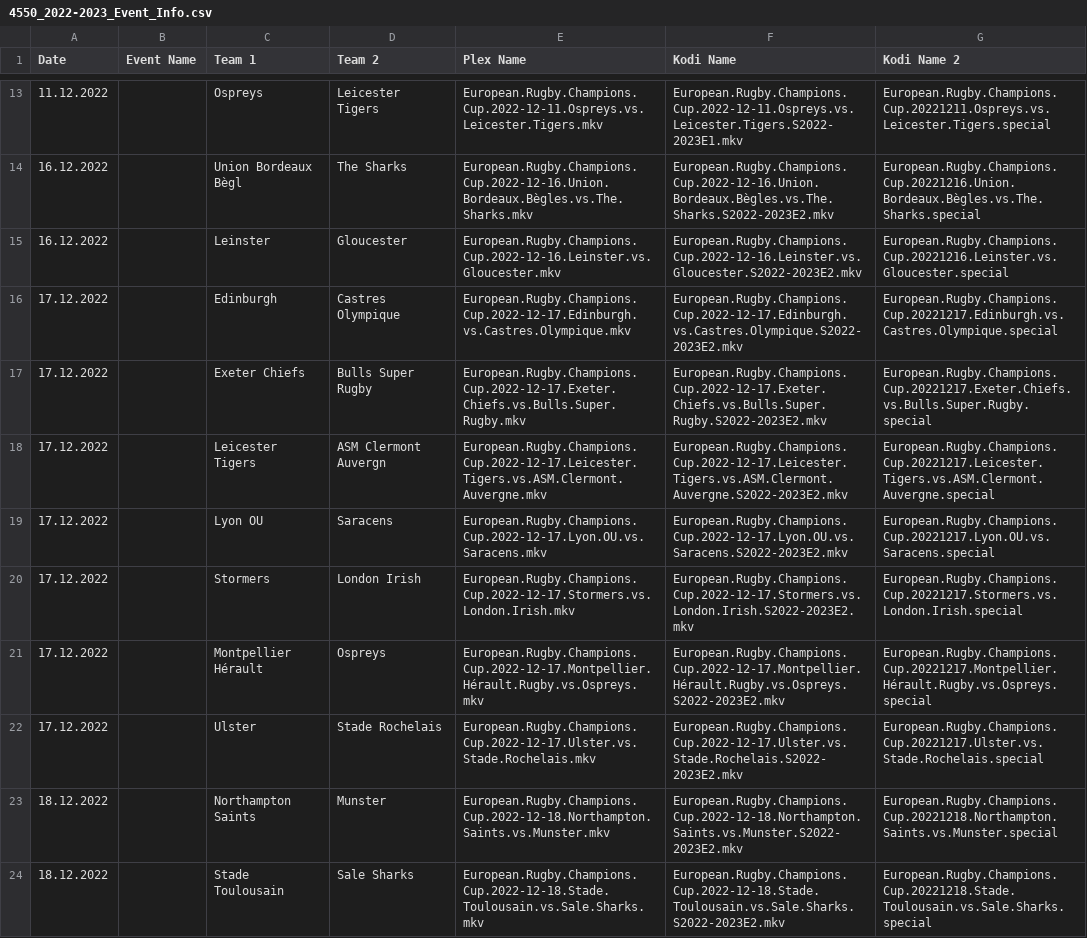
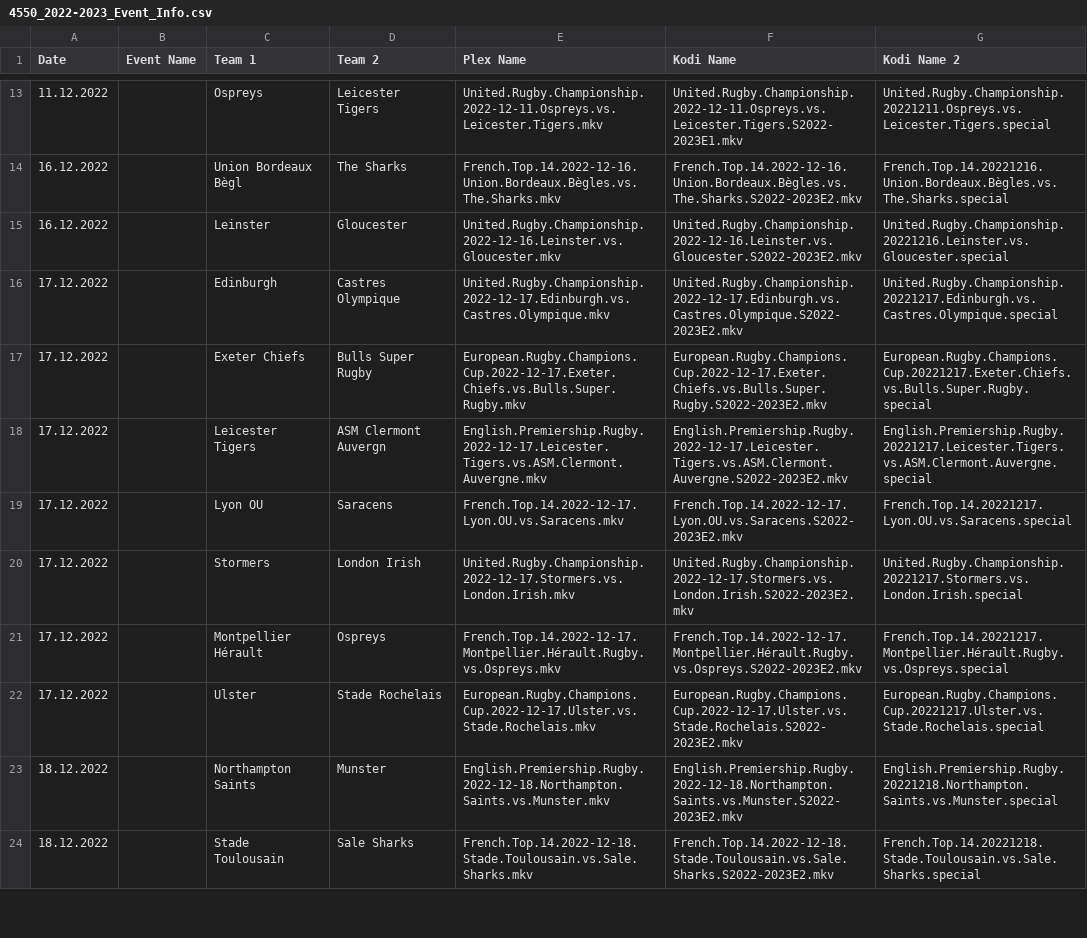
Before and after one commit to AcidAlchamy/Acids-SportTorrent-Renamer, a CSV file: Data/4550_2022-2023_Event_Info.csv, drawn as a sheet; only a part is shown, gaps mark what is left out; the diff covers the shown part only.

```diff
--- a/Data/4550_2022-2023_Event_Info.csv
+++ b/Data/4550_2022-2023_Event_Info.csv
@@ -13,12 +13,12 @@
-11.12.2022,,Ospreys,Leicester Tigers,European.Rugby.Champions.Cup.2022-12-11.Ospreys.vs.Leicester.Tigers.mkv,European.Rugby.Champions.Cup.2022-12-11.Ospreys.vs.Leicester.Tigers.S2022-2023E1.mkv,European.Rugby.Champions.Cup.20221211.Ospreys.vs.Leicester.Tigers.special
-16.12.2022,,Union Bordeaux Bègl,The Sharks,European.Rugby.Champions.Cup.2022-12-16.Union.Bordeaux.Bègles.vs.The.Sharks.mkv,European.Rugby.Champions.Cup.2022-12-16.Union.Bordeaux.Bègles.vs.The.Sharks.S2022-2023E2.mkv,European.Rugby.Champions.Cup.20221216.Union.Bordeaux.Bègles.vs.The.Sharks.special
-16.12.2022,,Leinster,Gloucester,European.Rugby.Champions.Cup.2022-12-16.Leinster.vs.Gloucester.mkv,European.Rugby.Champions.Cup.2022-12-16.Leinster.vs.Gloucester.S2022-2023E2.mkv,European.Rugby.Champions.Cup.20221216.Leinster.vs.Gloucester.special
-17.12.2022,,Edinburgh,Castres Olympique,European.Rugby.Champions.Cup.2022-12-17.Edinburgh.vs.Castres.Olympique.mkv,European.Rugby.Champions.Cup.2022-12-17.Edinburgh.vs.Castres.Olympique.S2022-2023E2.mkv,European.Rugby.Champions.Cup.20221217.Edinburgh.vs.Castres.Olympique.special
+11.12.2022,,Ospreys,Leicester Tigers,United.Rugby.Championship.2022-12-11.Ospreys.vs.Leicester.Tigers.mkv,United.Rugby.Championship.2022-12-11.Ospreys.vs.Leicester.Tigers.S2022-2023E1.mkv,United.Rugby.Championship.20221211.Ospreys.vs.Leicester.Tigers.special
+16.12.2022,,Union Bordeaux Bègl,The Sharks,French.Top.14.2022-12-16.Union.Bordeaux.Bègles.vs.The.Sharks.mkv,French.Top.14.2022-12-16.Union.Bordeaux.Bègles.vs.The.Sharks.S2022-2023E2.mkv,French.Top.14.20221216.Union.Bordeaux.Bègles.vs.The.Sharks.special
+16.12.2022,,Leinster,Gloucester,United.Rugby.Championship.2022-12-16.Leinster.vs.Gloucester.mkv,United.Rugby.Championship.2022-12-16.Leinster.vs.Gloucester.S2022-2023E2.mkv,United.Rugby.Championship.20221216.Leinster.vs.Gloucester.special
+17.12.2022,,Edinburgh,Castres Olympique,United.Rugby.Championship.2022-12-17.Edinburgh.vs.Castres.Olympique.mkv,United.Rugby.Championship.2022-12-17.Edinburgh.vs.Castres.Olympique.S2022-2023E2.mkv,United.Rugby.Championship.20221217.Edinburgh.vs.Castres.Olympique.special
 17.12.2022,,Exeter Chiefs,Bulls Super Rugby,European.Rugby.Champions.Cup.2022-12-17.Exeter.Chiefs.vs.Bulls.Super.Rugby.mkv,European.Rugby.Champions.Cup.2022-12-17.Exeter.Chiefs.vs.Bulls.Super.Rugby.S2022-2023E2.mkv,European.Rugby.Champions.Cup.20221217.Exeter.Chiefs.vs.Bulls.Super.Rugby.special
-17.12.2022,,Leicester Tigers,ASM Clermont Auvergn,European.Rugby.Champions.Cup.2022-12-17.Leicester.Tigers.vs.ASM.Clermont.Auvergne.mkv,European.Rugby.Champions.Cup.2022-12-17.Leicester.Tigers.vs.ASM.Clermont.Auvergne.S2022-2023E2.mkv,European.Rugby.Champions.Cup.20221217.Leicester.Tigers.vs.ASM.Clermont.Auvergne.special
-17.12.2022,,Lyon OU,Saracens,European.Rugby.Champions.Cup.2022-12-17.Lyon.OU.vs.Saracens.mkv,European.Rugby.Champions.Cup.2022-12-17.Lyon.OU.vs.Saracens.S2022-2023E2.mkv,European.Rugby.Champions.Cup.20221217.Lyon.OU.vs.Saracens.special
-17.12.2022,,Stormers,London Irish,European.Rugby.Champions.Cup.2022-12-17.Stormers.vs.London.Irish.mkv,European.Rugby.Champions.Cup.2022-12-17.Stormers.vs.London.Irish.S2022-2023E2.mkv,European.Rugby.Champions.Cup.20221217.Stormers.vs.London.Irish.special
-17.12.2022,,Montpellier Hérault,Ospreys,European.Rugby.Champions.Cup.2022-12-17.Montpellier.Hérault.Rugby.vs.Ospreys.mkv,European.Rugby.Champions.Cup.2022-12-17.Montpellier.Hérault.Rugby.vs.Ospreys.S2022-2023E2.mkv,European.Rugby.Champions.Cup.20221217.Montpellier.Hérault.Rugby.vs.Ospreys.special
+17.12.2022,,Leicester Tigers,ASM Clermont Auvergn,English.Premiership.Rugby.2022-12-17.Leicester.Tigers.vs.ASM.Clermont.Auvergne.mkv,English.Premiership.Rugby.2022-12-17.Leicester.Tigers.vs.ASM.Clermont.Auvergne.S2022-2023E2.mkv,English.Premiership.Rugby.20221217.Leicester.Tigers.vs.ASM.Clermont.Auvergne.special
+17.12.2022,,Lyon OU,Saracens,French.Top.14.2022-12-17.Lyon.OU.vs.Saracens.mkv,French.Top.14.2022-12-17.Lyon.OU.vs.Saracens.S2022-2023E2.mkv,French.Top.14.20221217.Lyon.OU.vs.Saracens.special
+17.12.2022,,Stormers,London Irish,United.Rugby.Championship.2022-12-17.Stormers.vs.London.Irish.mkv,United.Rugby.Championship.2022-12-17.Stormers.vs.London.Irish.S2022-2023E2.mkv,United.Rugby.Championship.20221217.Stormers.vs.London.Irish.special
+17.12.2022,,Montpellier Hérault,Ospreys,French.Top.14.2022-12-17.Montpellier.Hérault.Rugby.vs.Ospreys.mkv,French.Top.14.2022-12-17.Montpellier.Hérault.Rugby.vs.Ospreys.S2022-2023E2.mkv,French.Top.14.20221217.Montpellier.Hérault.Rugby.vs.Ospreys.special
 17.12.2022,,Ulster,Stade Rochelais,European.Rugby.Champions.Cup.2022-12-17.Ulster.vs.Stade.Rochelais.mkv,European.Rugby.Champions.Cup.2022-12-17.Ulster.vs.Stade.Rochelais.S2022-2023E2.mkv,European.Rugby.Champions.Cup.20221217.Ulster.vs.Stade.Rochelais.special
-18.12.2022,,Northampton Saints,Munster,European.Rugby.Champions.Cup.2022-12-18.Northampton.Saints.vs.Munster.mkv,European.Rugby.Champions.Cup.2022-12-18.Northampton.Saints.vs.Munster.S2022-2023E2.mkv,European.Rugby.Champions.Cup.20221218.Northampton.Saints.vs.Munster.special
-18.12.2022,,Stade Toulousain,Sale Sharks,European.Rugby.Champions.Cup.2022-12-18.Stade.Toulousain.vs.Sale.Sharks.mkv,European.Rugby.Champions.Cup.2022-12-18.Stade.Toulousain.vs.Sale.Sharks.S2022-2023E2.mkv,European.Rugby.Champions.Cup.20221218.Stade.Toulousain.vs.Sale.Sharks.special
+18.12.2022,,Northampton Saints,Munster,English.Premiership.Rugby.2022-12-18.Northampton.Saints.vs.Munster.mkv,English.Premiership.Rugby.2022-12-18.Northampton.Saints.vs.Munster.S2022-2023E2.mkv,English.Premiership.Rugby.20221218.Northampton.Saints.vs.Munster.special
+18.12.2022,,Stade Toulousain,Sale Sharks,French.Top.14.2022-12-18.Stade.Toulousain.vs.Sale.Sharks.mkv,French.Top.14.2022-12-18.Stade.Toulousain.vs.Sale.Sharks.S2022-2023E2.mkv,French.Top.14.20221218.Stade.Toulousain.vs.Sale.Sharks.special
```
Also changed, not shown: 123 edited cells elsewhere in this file, Data/4574_2023_Event_Info.csv.
